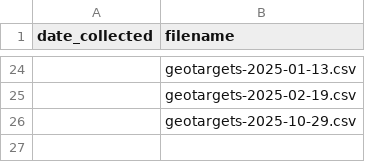
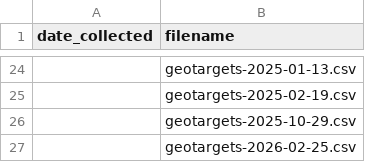
Before and after one commit to gitronald/WebSearcher, a CSV file: data/locations/ledger.csv, drawn as a sheet; only a part is shown, gaps mark what is left out; the diff names each change by its address in the sheet, - before the commit and + after, or states it on an @@ line.

Commit message:
update locations: geotargets-2026-02-25

```diff
--- a/data/locations/ledger.csv
+++ b/data/locations/ledger.csv
+row 27:  | geotargets-2026-02-25.csv
```
